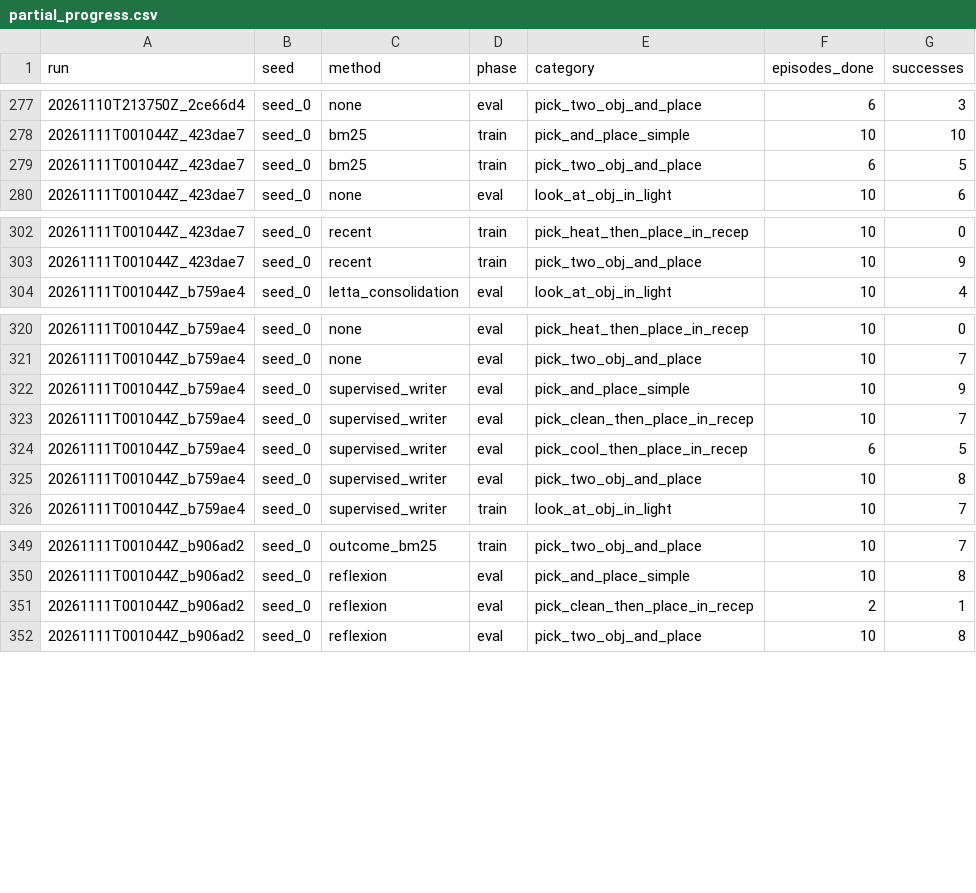
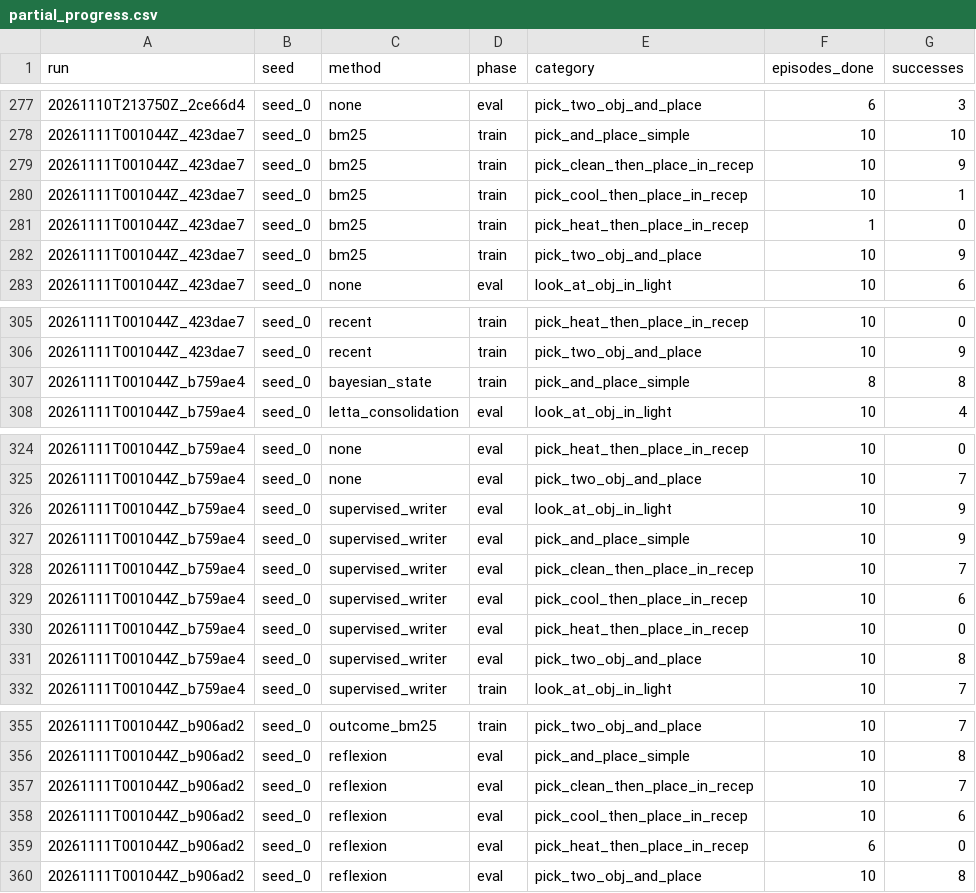
Before and after one commit to Vedant2100/evo-mem-bench, a CSV file: reports/bender/partial_progress.csv, drawn as a sheet; only a part is shown, gaps mark what is left out.

Commit message:
bender results update 2026-11-10 20:03

```diff
--- a/reports/bender/partial_progress.csv
+++ b/reports/bender/partial_progress.csv
@@ -278,3 +278,6 @@ run,seed,method,phase,category,episodes_done,successes
 20261111T001044Z_423dae7,seed_0,bm25,train,pick_and_place_simple,10,10
-20261111T001044Z_423dae7,seed_0,bm25,train,pick_two_obj_and_place,6,5
+20261111T001044Z_423dae7,seed_0,bm25,train,pick_clean_then_place_in_recep,10,9
+20261111T001044Z_423dae7,seed_0,bm25,train,pick_cool_then_place_in_recep,10,1
+20261111T001044Z_423dae7,seed_0,bm25,train,pick_heat_then_place_in_recep,1,0
+20261111T001044Z_423dae7,seed_0,bm25,train,pick_two_obj_and_place,10,9
 20261111T001044Z_423dae7,seed_0,none,eval,look_at_obj_in_light,10,6
@@ -303,2 +306,3 @@ run,seed,method,phase,category,episodes_done,successes
 20261111T001044Z_423dae7,seed_0,recent,train,pick_two_obj_and_place,10,9
+20261111T001044Z_b759ae4,seed_0,bayesian_state,train,pick_and_place_simple,8,8
 20261111T001044Z_b759ae4,seed_0,letta_consolidation,eval,look_at_obj_in_light,10,4
@@ -321,5 +325,7 @@ run,seed,method,phase,category,episodes_done,successes
 20261111T001044Z_b759ae4,seed_0,none,eval,pick_two_obj_and_place,10,7
+20261111T001044Z_b759ae4,seed_0,supervised_writer,eval,look_at_obj_in_light,10,9
 20261111T001044Z_b759ae4,seed_0,supervised_writer,eval,pick_and_place_simple,10,9
 20261111T001044Z_b759ae4,seed_0,supervised_writer,eval,pick_clean_then_place_in_recep,10,7
-20261111T001044Z_b759ae4,seed_0,supervised_writer,eval,pick_cool_then_place_in_recep,6,5
+20261111T001044Z_b759ae4,seed_0,supervised_writer,eval,pick_cool_then_place_in_recep,10,6
+20261111T001044Z_b759ae4,seed_0,supervised_writer,eval,pick_heat_then_place_in_recep,10,0
 20261111T001044Z_b759ae4,seed_0,supervised_writer,eval,pick_two_obj_and_place,10,8
@@ -350,3 +356,5 @@ run,seed,method,phase,category,episodes_done,successes
 20261111T001044Z_b906ad2,seed_0,reflexion,eval,pick_and_place_simple,10,8
-20261111T001044Z_b906ad2,seed_0,reflexion,eval,pick_clean_then_place_in_recep,2,1
+20261111T001044Z_b906ad2,seed_0,reflexion,eval,pick_clean_then_place_in_recep,10,7
+20261111T001044Z_b906ad2,seed_0,reflexion,eval,pick_cool_then_place_in_recep,10,6
+20261111T001044Z_b906ad2,seed_0,reflexion,eval,pick_heat_then_place_in_recep,6,0
 20261111T001044Z_b906ad2,seed_0,reflexion,eval,pick_two_obj_and_place,10,8
```
